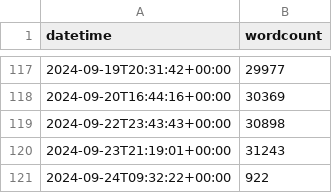
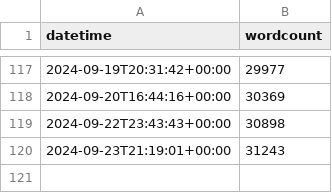
Before and after one commit to jeffa5/thesis-o-meter, a CSV file: data/cjj39.csv, drawn as a sheet; only a part is shown, gaps mark what is left out.

Commit message:
Fix Chris' wordcount

```diff
--- a/data/cjj39.csv
+++ b/data/cjj39.csv
@@ -120,2 +120 @@ datetime,wordcount
 2024-09-23T21:19:01+00:00,31243
-2024-09-24T09:32:22+00:00,922
```
